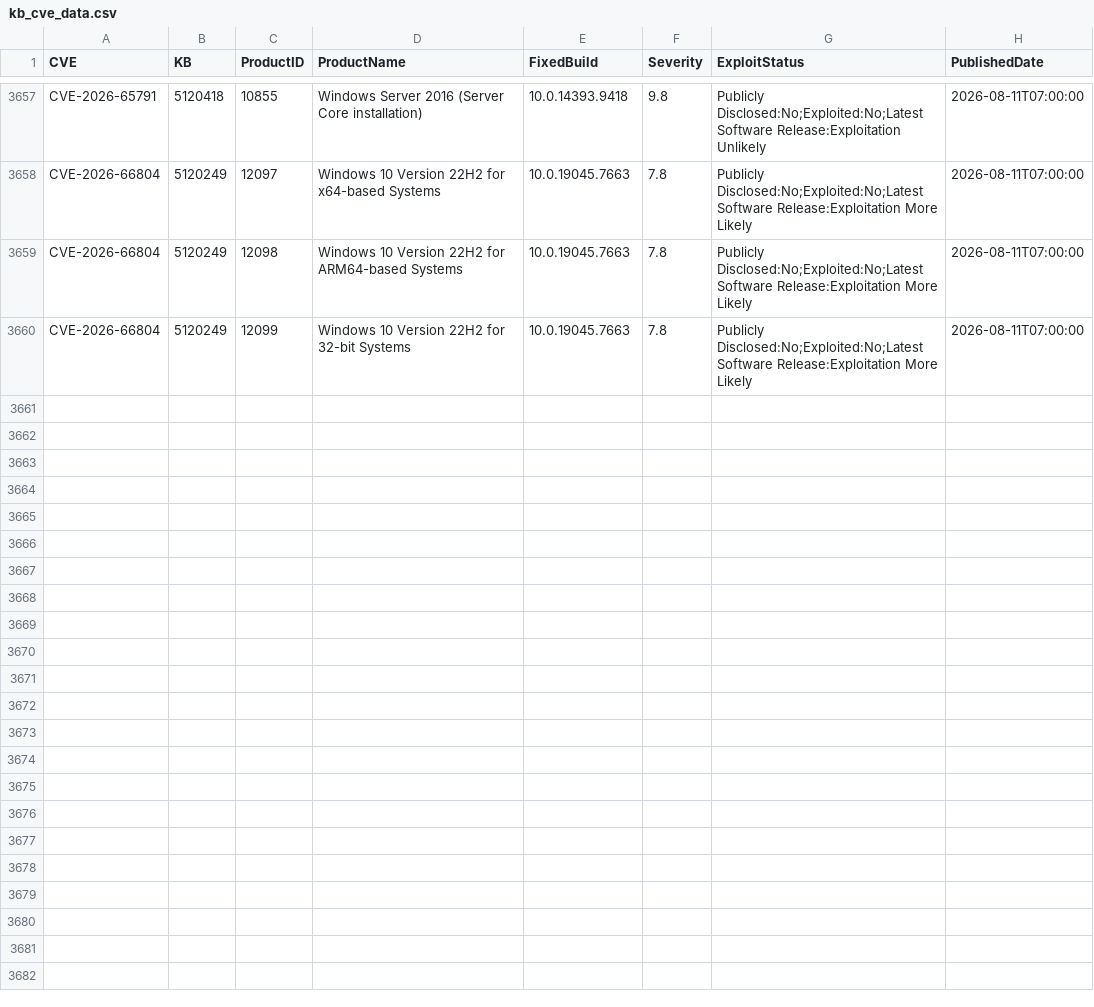
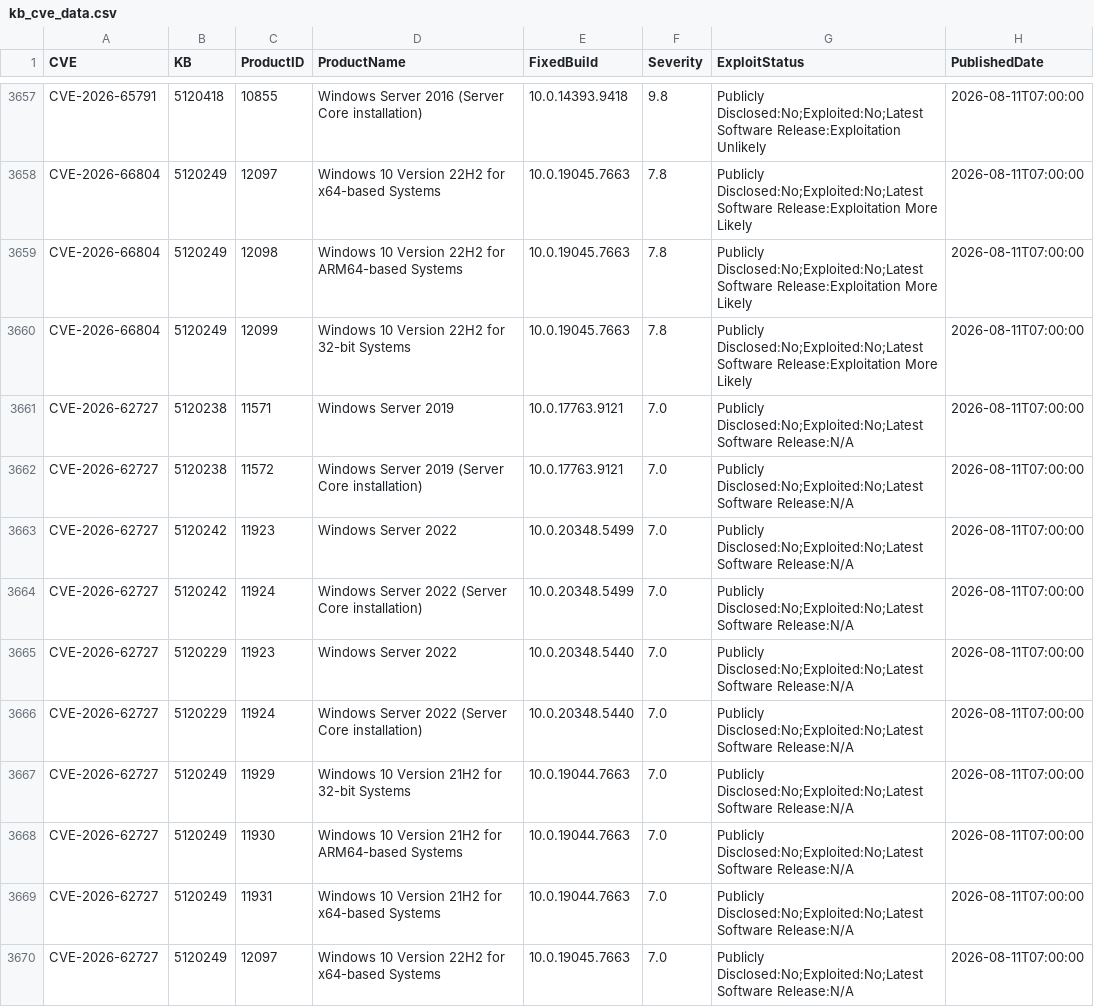
Before and after one commit to ZentrixLabs/windows-version-feed, a CSV file: kb_cve_data.csv, drawn as a sheet; only a part is shown, gaps mark what is left out; the diff covers the shown part only.

```diff
--- a/kb_cve_data.csv
+++ b/kb_cve_data.csv
@@ -3660 +3660,11 @@
 "CVE-2026-66804","5120249","12099","Windows 10 Version 22H2 for 32-bit Systems","10.0.19045.7663","7.8","Publicly Disclosed:No;Exploited:No;Latest Software Release:Exploitation More Likely","2026-08-11T07:00:00"
+"CVE-2026-62727","5120238","11571","Windows Server 2019","10.0.17763.9121","7.0","Publicly Disclosed:No;Exploited:No;Latest Software Release:N/A","2026-08-11T07:00:00"
+"CVE-2026-62727","5120238","11572","Windows Server 2019 (Server Core installation)","10.0.17763.9121","7.0","Publicly Disclosed:No;Exploited:No;Latest Software Release:N/A","2026-08-11T07:00:00"
+"CVE-2026-62727","5120242","11923","Windows Server 2022","10.0.20348.5499","7.0","Publicly Disclosed:No;Exploited:No;Latest Software Release:N/A","2026-08-11T07:00:00"
+"CVE-2026-62727","5120242","11924","Windows Server 2022 (Server Core installation)","10.0.20348.5499","7.0","Publicly Disclosed:No;Exploited:No;Latest Software Release:N/A","2026-08-11T07:00:00"
+"CVE-2026-62727","5120229","11923","Windows Server 2022","10.0.20348.5440","7.0","Publicly Disclosed:No;Exploited:No;Latest Software Release:N/A","2026-08-11T07:00:00"
+"CVE-2026-62727","5120229","11924","Windows Server 2022 (Server Core installation)","10.0.20348.5440","7.0","Publicly Disclosed:No;Exploited:No;Latest Software Release:N/A","2026-08-11T07:00:00"
+"CVE-2026-62727","5120249","11929","Windows 10 Version 21H2 for 32-bit Systems","10.0.19044.7663","7.0","Publicly Disclosed:No;Exploited:No;Latest Software Release:N/A","2026-08-11T07:00:00"
+"CVE-2026-62727","5120249","11930","Windows 10 Version 21H2 for ARM64-based Systems","10.0.19044.7663","7.0","Publicly Disclosed:No;Exploited:No;Latest Software Release:N/A","2026-08-11T07:00:00"
+"CVE-2026-62727","5120249","11931","Windows 10 Version 21H2 for x64-based Systems","10.0.19044.7663","7.0","Publicly Disclosed:No;Exploited:No;Latest Software Release:N/A","2026-08-11T07:00:00"
+"CVE-2026-62727","5120249","12097","Windows 10 Version 22H2 for x64-based Systems","10.0.19045.7663","7.0","Publicly Disclosed:No;Exploited:No;Latest Software Release:N/A","2026-08-11T07:00:00"
```
Also changed, not shown: 10 added rows elsewhere in this file, 3 other files.
